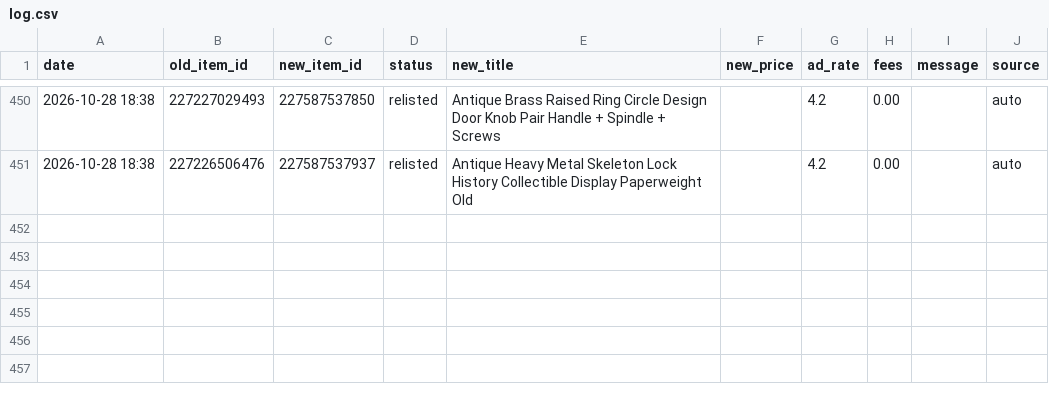
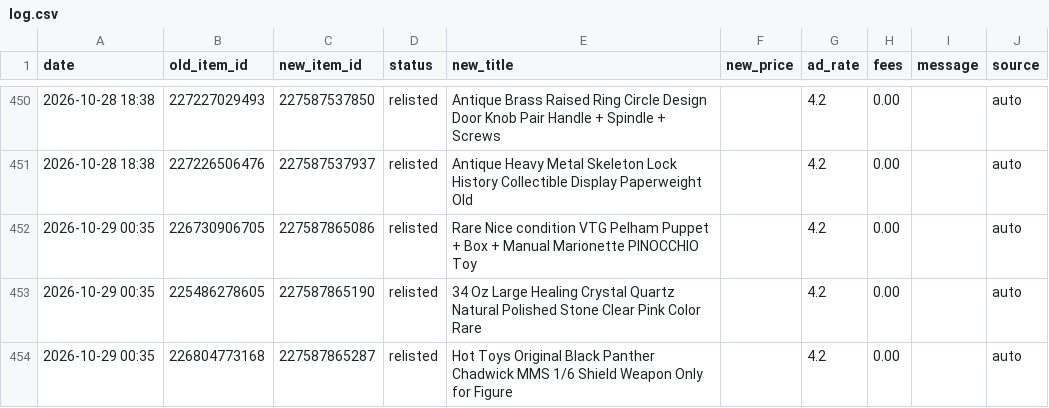
Before and after one commit to cromcomics1/ig-ebay-poster, a CSV file: log.csv, drawn as a sheet; only a part is shown, gaps mark what is left out; the diff names each change by its address in the sheet, - before the commit and + after, or states it on an @@ line.

Commit message:
Sell-similar log: 3 entries

```diff
--- a/log.csv
+++ b/log.csv
+row 452: 2026-10-29 00:35 | 226730906705 | 227587865086 | relisted | Rare Nice condition VTG Pelham Puppet + Box + Manual Marionette PINOCCHIO Toy |  | 4.2 | 0.00 |  | auto
+row 453: 2026-10-29 00:35 | 225486278605 | 227587865190 | relisted | 34 Oz Large Healing Crystal Quartz Natural Polished Stone Clear Pink Color Rare |  | 4.2 | 0.00 |  | auto
+row 454: 2026-10-29 00:35 | 226804773168 | 227587865287 | relisted | Hot Toys Original Black Panther Chadwick MMS 1/6 Shield Weapon Only for Figure |  | 4.2 | 0.00 |  | auto
```
